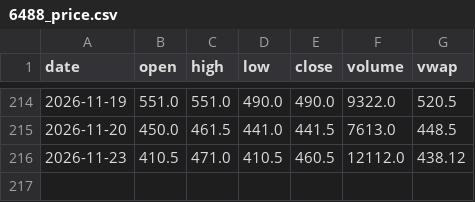
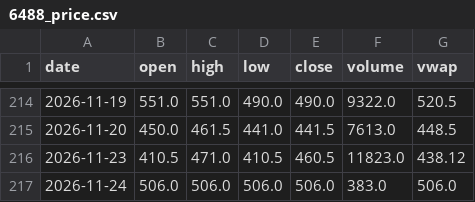
Before and after one commit to KentJJW/taiwan-chip-tracker, a CSV file: database/6488_price.csv, drawn as a sheet; only a part is shown, gaps mark what is left out.

Commit message:
Sync database/6488_price.csv

```diff
--- a/database/6488_price.csv
+++ b/database/6488_price.csv
@@ -215,2 +215,3 @@
 2026-11-20,450.0,461.5,441.0,441.5,7613.0,448.5
-2026-11-23,410.5,471.0,410.5,460.5,12112.0,438.12
+2026-11-23,410.5,471.0,410.5,460.5,11823.0,438.12
+2026-11-24,506.0,506.0,506.0,506.0,383.0,506.0
```
